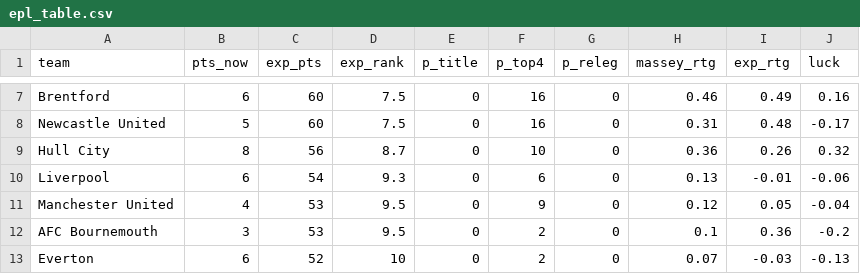
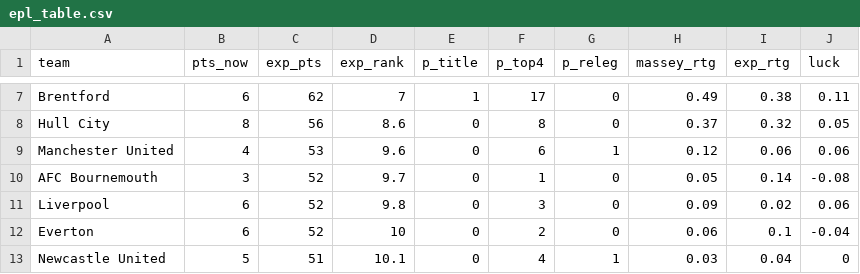
Before and after one commit to joshmartinecon/epl-forecast, a CSV file: data/epl_table.csv, drawn as a sheet; only a part is shown, gaps mark what is left out; the diff covers the shown part only.

```diff
--- a/data/epl_table.csv
+++ b/data/epl_table.csv
@@ -7,7 +7,7 @@
-"Brentford",6,60,7.5,0,16,0,0.46,0.49,0.16
-"Newcastle United",5,60,7.5,0,16,0,0.31,0.48,-0.17
-"Hull City",8,56,8.7,0,10,0,0.36,0.26,0.32
-"Liverpool",6,54,9.3,0,6,0,0.13,-0.01,-0.06
-"Manchester United",4,53,9.5,0,9,0,0.12,0.05,-0.04
-"AFC Bournemouth",3,53,9.5,0,2,0,0.1,0.36,-0.2
-"Everton",6,52,10,0,2,0,0.07,-0.03,-0.13
+"Brentford",6,62,7,1,17,0,0.49,0.38,0.11
+"Hull City",8,56,8.6,0,8,0,0.37,0.32,0.05
+"Manchester United",4,53,9.6,0,6,1,0.12,0.06,0.06
+"AFC Bournemouth",3,52,9.7,0,1,0,0.05,0.14,-0.08
+"Liverpool",6,52,9.8,0,3,0,0.09,0.02,0.06
+"Everton",6,52,10,0,2,0,0.06,0.1,-0.04
+"Newcastle United",5,51,10.1,0,4,1,0.03,0.04,0
```
Also changed, not shown: 72 edited cells elsewhere in this file, 7 other files.
